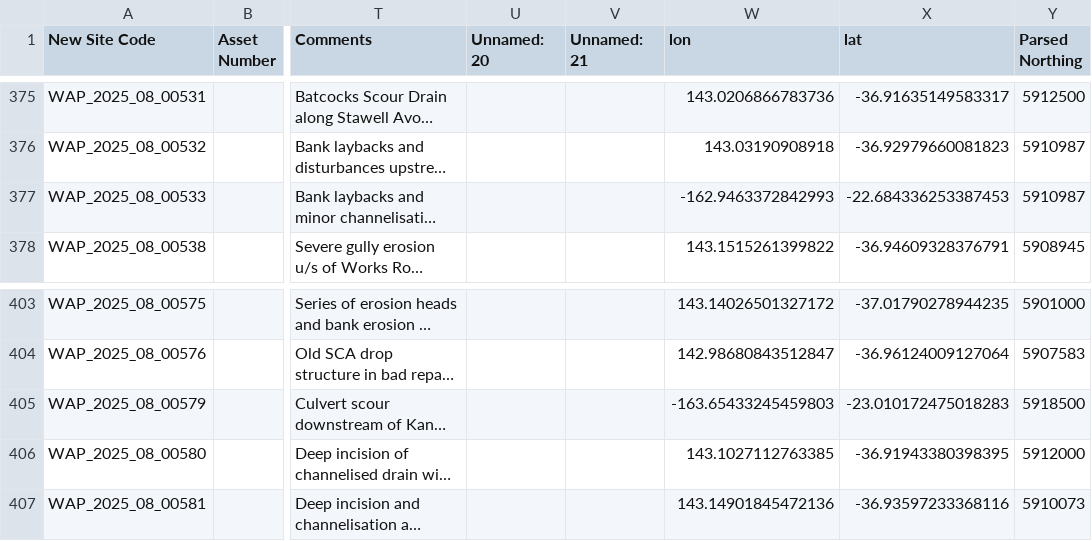
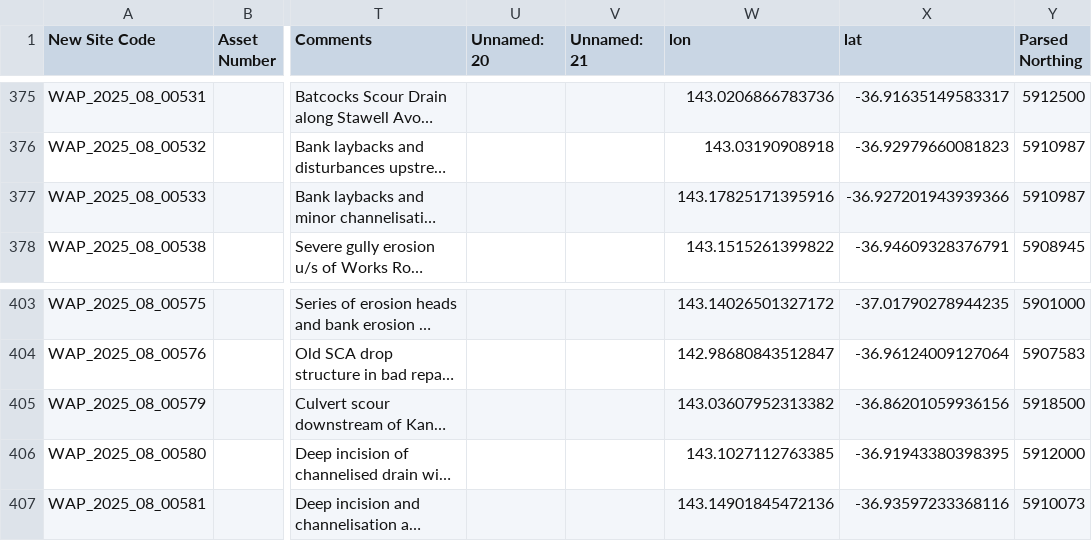
Before and after one commit to arifwcma/wap_manipulate2, a CSV file: qgis/data/Master6.csv, drawn as a sheet; only a part is shown, gaps mark what is left out; long unchanged cells end in …; the diff names each change by its address in the sheet, - before the commit and + after, or states it on an @@ line.

```diff
--- a/qgis/data/Master6.csv
+++ b/qgis/data/Master6.csv
-W377 (lon): -162.9463372842993
+W377 (lon): 143.17825171395916
-X377 (lat): -22.684336253387453
+X377 (lat): -36.927201943939366
-W405 (lon): -163.65433245459803
+W405 (lon): 143.03607952313382
-X405 (lat): -23.010172475018283
+X405 (lat): -36.86201059936156
```
Also changed, not shown: 18 other files.
